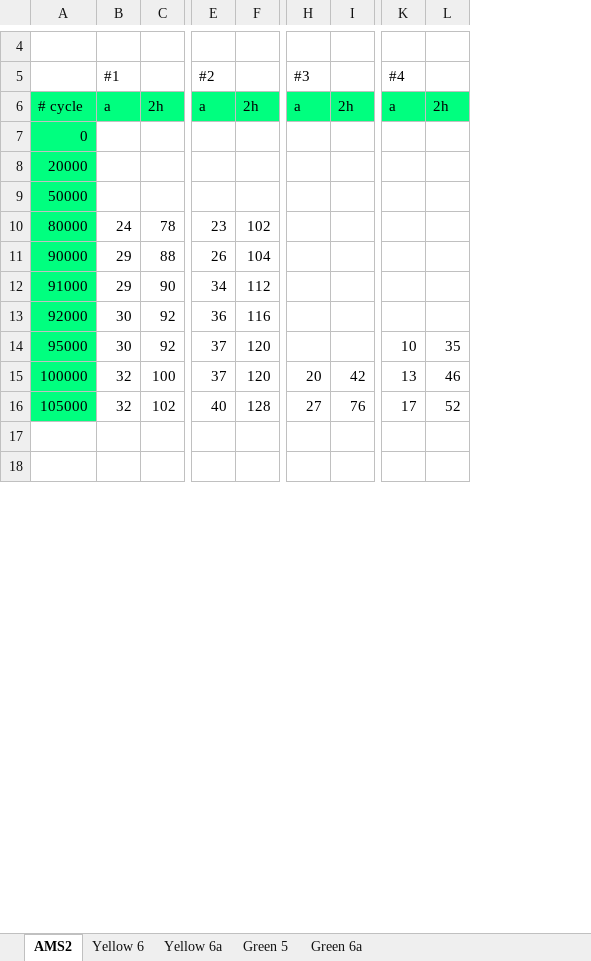
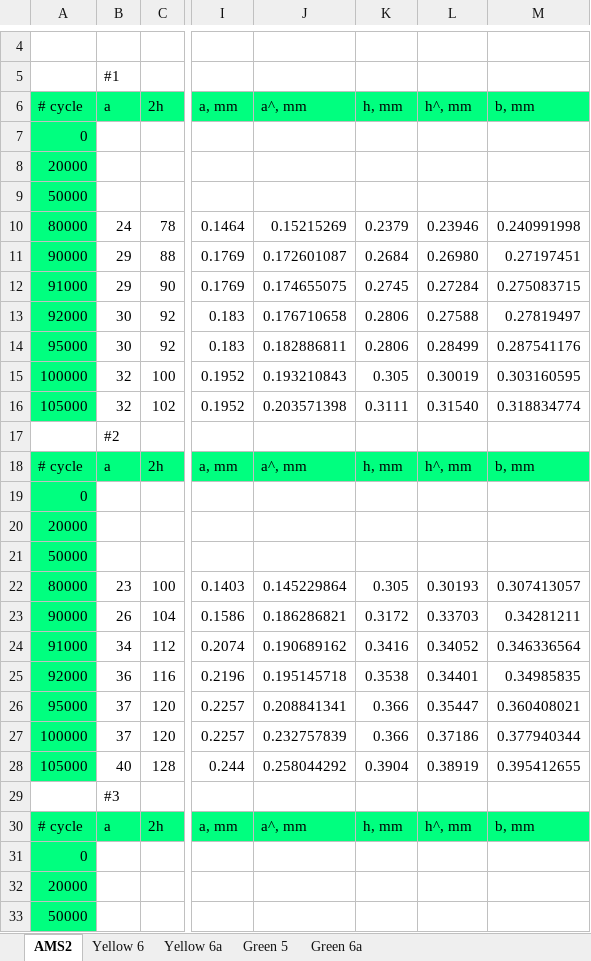
Before and after one commit to longfish/fatigue-crack-tracking, an Excel workbook: crack_size_growth_v2.xlsx, sheet AMS2, drawn as a sheet; only a part is shown, gaps mark what is left out; values as stored, in another font and other column widths than the file's, no borders; charts and pictures not drawn; removed rows and columns are numbered as before the commit, all else as after; rows hold the shown columns only; the diff covers the shown part only; the diff names each change by its address in the sheet, - before the commit and + after, or states it on an @@ line.

```diff
--- a/crack_size_growth_v2.xlsx (sheet AMS2)
+++ b/crack_size_growth_v2.xlsx (sheet AMS2)
-column E (a), row 5: #2; rows 10-16: 23 | 26 | 34 | 36 | 37 | 37 | 40
-column F (2h), rows 10-16: 102 | 104 | 112 | 116 | 120 | 120 | 128
-column H (a), row 5: #3; rows 15-16: 20 | 27
-column I (2h), rows 15-16: 42 | 76
-column K (a), row 5: #4; rows 14-16: 10 | 13 | 17
-column L (2h), rows 14-16: 35 | 46 | 52
+column I (a, mm), rows 10-18: 0.1464 | 0.1769 | 0.1769 | 0.183 | 0.183 | 0.1952 | 0.1952 |  | a, mm
+column J (a^, mm), rows 10-18: 0.15215269 | 0.172601087 | 0.174655075 | 0.176710658 | 0.182886811 | 0.193210843 | 0.203571398 |  | a^, mm
+column K (h, mm), rows 10-18: 0.2379 | 0.2684 | 0.2745 | 0.2806 | 0.2806 | 0.305 | 0.3111 |  | h, mm
+column L (h^, mm), rows 10-18: 0.23946 | 0.26980 | 0.27284 | 0.27588 | 0.28499 | 0.30019 | 0.31540 |  | h^, mm
+column M (b, mm), rows 10-18: 0.240991998 | 0.27197451 | 0.275083715 | 0.27819497 | 0.287541176 | 0.303160595 | 0.318834774 |  | b, mm
-B17 (a): (empty)
+B17 (a): #2
-row 18: (empty)
+row 18: # cycle | a | 2h | a, mm | a^, mm | h, mm | h^, mm | b, mm
-A18:C18 fill: none
+A18:C18 fill: #00FF7F
+row 19: 0
+row 20: 20000
+row 21: 50000
+row 22: 80000 | 23 | 100 | 0.1403 | 0.145229864 | 0.305 | 0.30193 | 0.307413057
+row 23: 90000 | 26 | 104 | 0.1586 | 0.186286821 | 0.3172 | 0.33703 | 0.34281211
+row 24: 91000 | 34 | 112 | 0.2074 | 0.190689162 | 0.3416 | 0.34052 | 0.346336564
+row 25: 92000 | 36 | 116 | 0.2196 | 0.195145718 | 0.3538 | 0.34401 | 0.34985835
+row 26: 95000 | 37 | 120 | 0.2257 | 0.208841341 | 0.366 | 0.35447 | 0.360408021
+row 27: 100000 | 37 | 120 | 0.2257 | 0.232757839 | 0.366 | 0.37186 | 0.377940344
+row 28: 105000 | 40 | 128 | 0.244 | 0.258044292 | 0.3904 | 0.38919 | 0.395412655
+row 29:  | #3
+row 30: # cycle | a | 2h | a, mm | a^, mm | h, mm | h^, mm | b, mm
+row 31: 0
+row 32: 20000
+row 33: 50000
```
Also changed, not shown: 77 added rows, 2 added columns, 17 edited cells and cell formats elsewhere in this sheet, charts or pictures, 12 other files.
